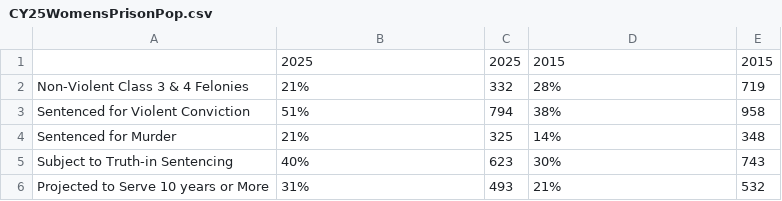
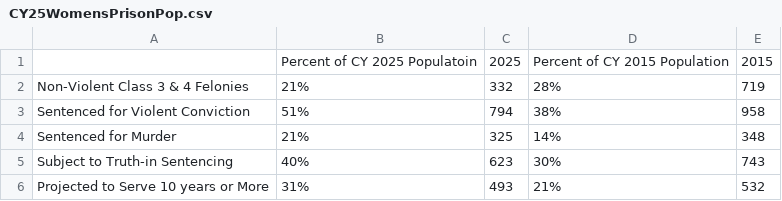
Before and after one commit to Amandanoelward/WJI-GitHUB, a CSV file: GovernorsBoardMeeting 2026/CY25WomensPrisonPop.csv, drawn as a sheet.

Commit message:
Update CY25WomensPrisonPop.csv

```diff
--- a/GovernorsBoardMeeting 2026/CY25WomensPrisonPop.csv
+++ b/GovernorsBoardMeeting 2026/CY25WomensPrisonPop.csv
@@ -1,2 +1,2 @@
-,2025,2025,2015,2015
+,Percent of CY 2025 Populatoin,2025,Percent of CY 2015 Population,2015
 Non-Violent Class 3 & 4 Felonies,21%,332,28%,719
```
